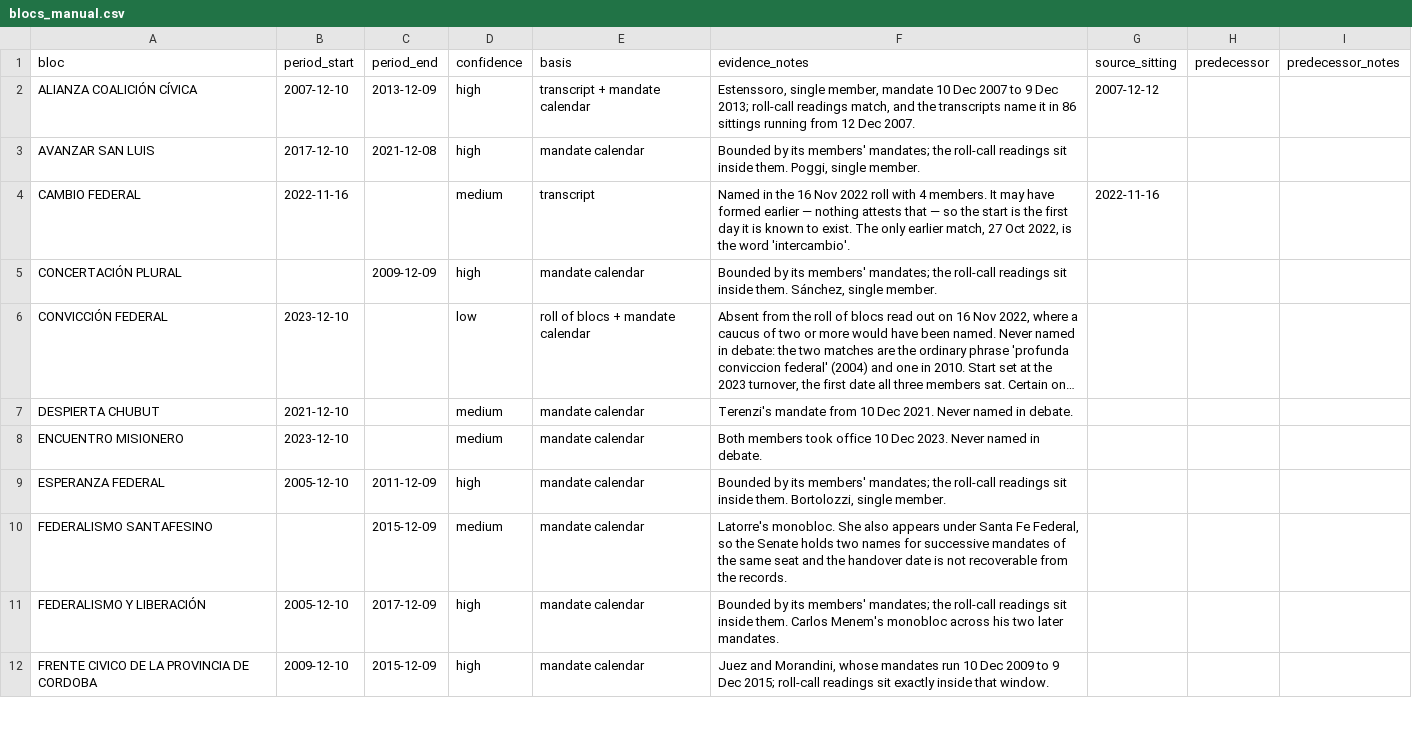
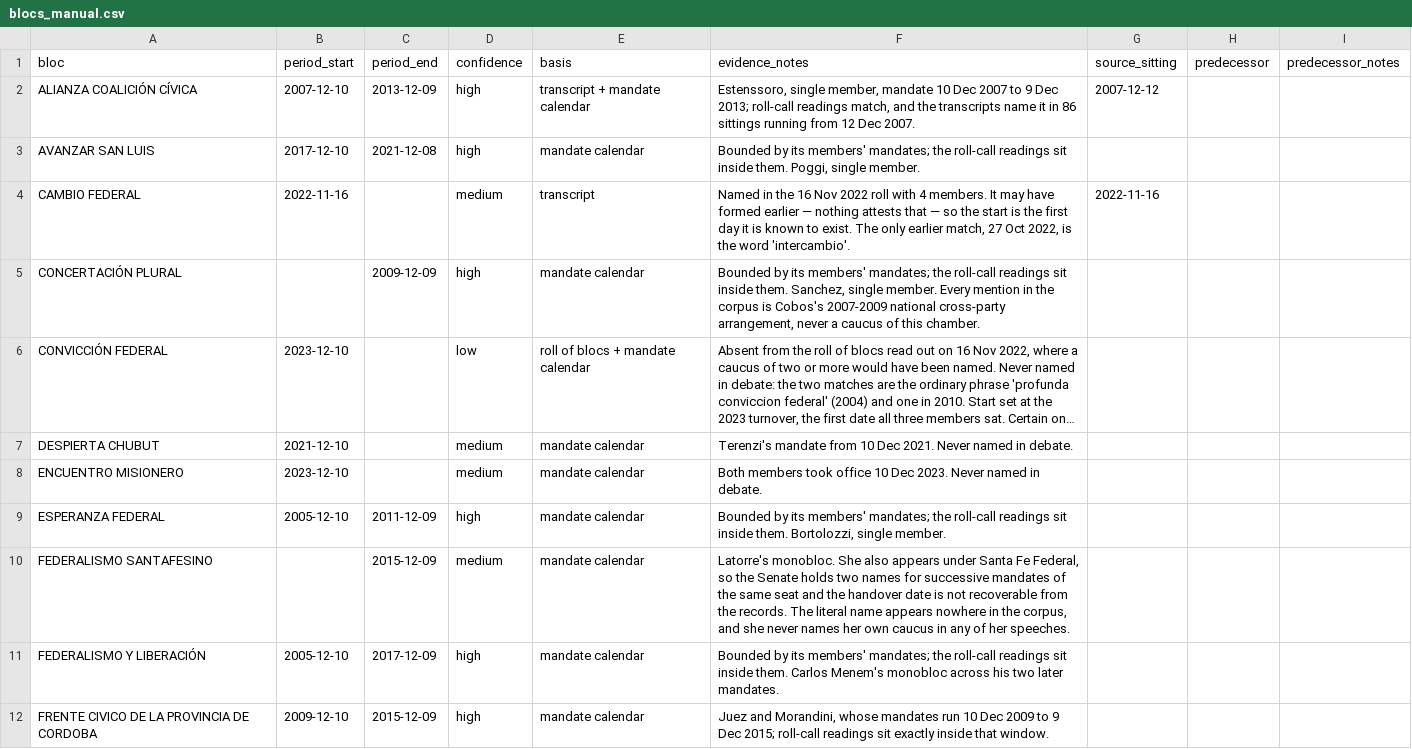
Before and after one commit to jpripamonti/ar_congress, a CSV file: reference/senado/blocs_manual.csv, drawn as a sheet; only a part is shown; long unchanged cells end in …; the diff covers the shown part only; the diff names each change by its address in the sheet, - before the commit and + after, or states it on an @@ line.

```diff
--- a/reference/senado/blocs_manual.csv
+++ b/reference/senado/blocs_manual.csv
-F5 (evidence_notes): …inside them. Sánchez, single member.
+F5 (evidence_notes): …inside them. Sanchez, single member. Every mention in the corpus is Cobos's 2007-2009 national cross-party arrangement, never a caucus of this chamber.
-F10 (evidence_notes): …the records.
+F10 (evidence_notes): …the records. The literal name appears nowhere in the corpus, and she never names her own caucus in any of her speeches.
```
Also changed, not shown: 2 added rows and 40 edited cells elsewhere in this file, 12 other files.
